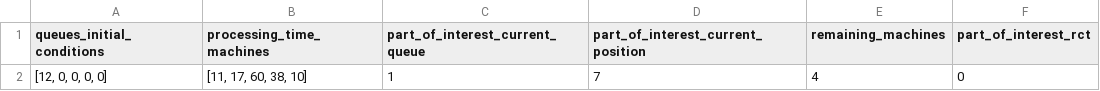
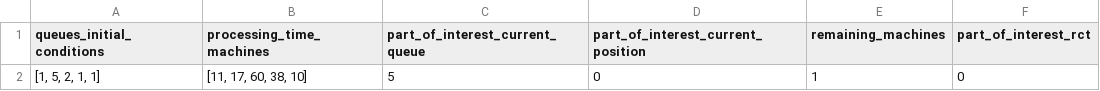
Before and after one commit to pedrolbacelar/DigiMind, a CSV file: test.csv, drawn as a sheet.

```diff
--- a/test.csv
+++ b/test.csv
@@ -1,2 +1,2 @@
 queues_initial_conditions,processing_time_machines,part_of_interest_current_queue,part_of_interest_current_position,remaining_machines,part_of_interest_rct
-"[12, 0, 0, 0, 0]","[11, 17, 60, 38, 10]",1,7,4,0
+"[1, 5, 2, 1, 1]","[11, 17, 60, 38, 10]",5,0,1,0
```
Also changed, not shown: 2 other files.
